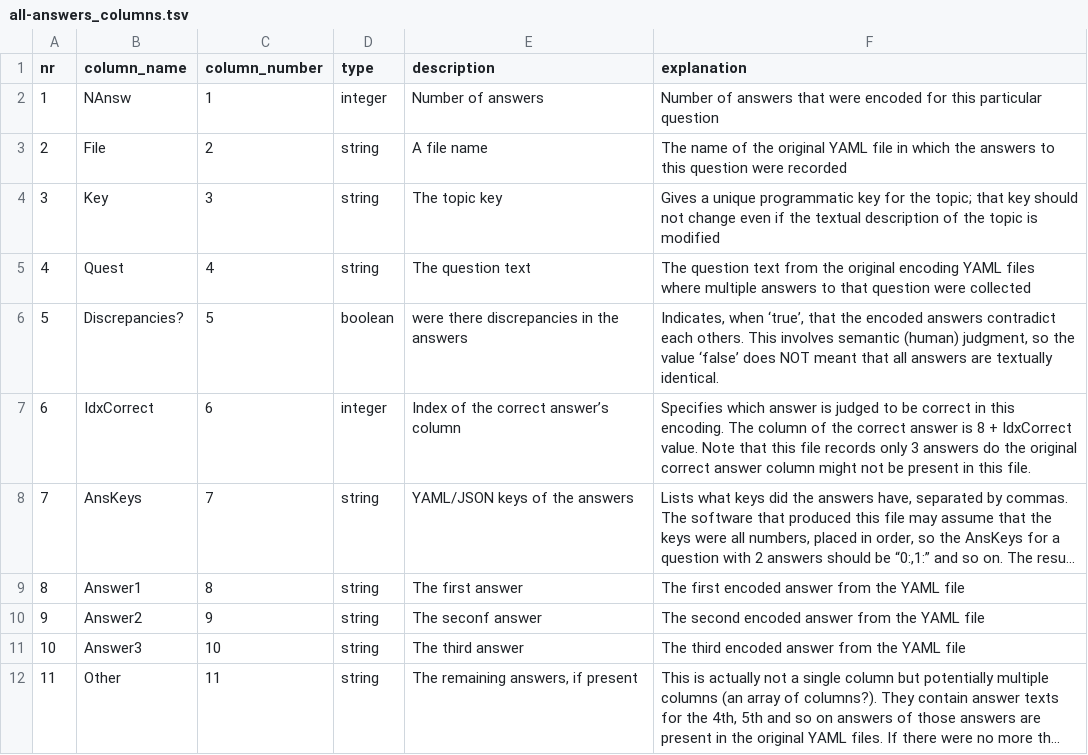
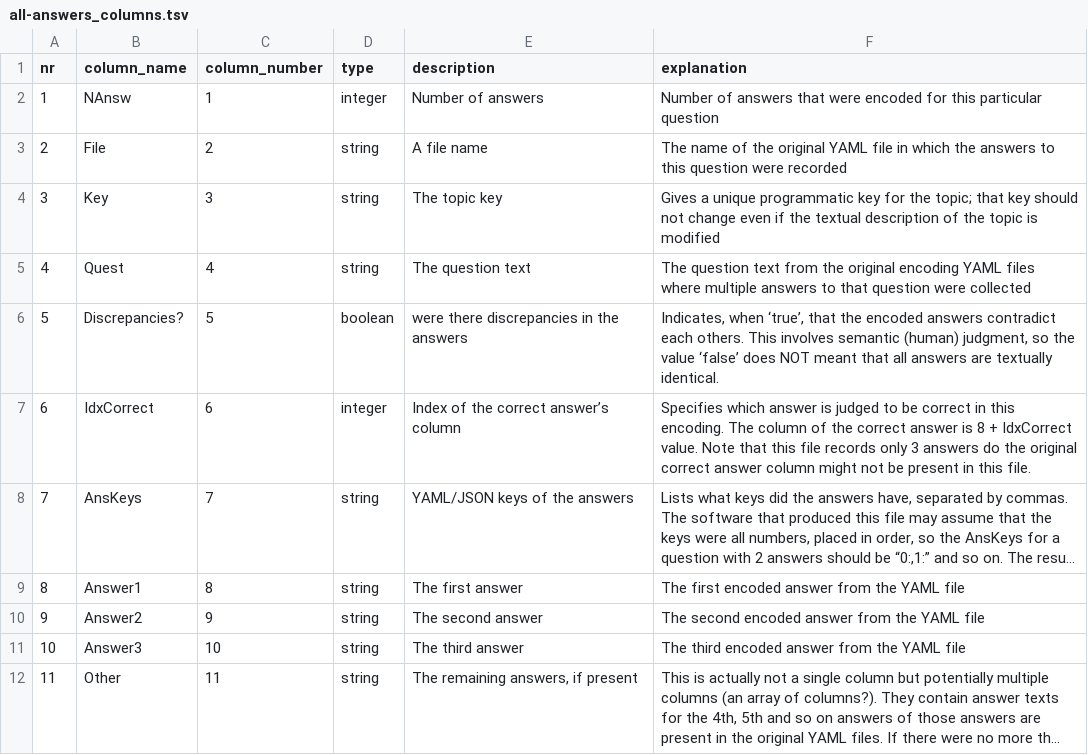
Before and after one commit to daemoncost/Journal-Research-Data-Policy, a TSV file: data/analysis/saulius-generate-overview/doc/column-descriptions/all-answers_columns.tsv, drawn as a sheet; long unchanged cells end in ….

Commit message:
Fixing a typo.

```diff
--- a/data/analysis/saulius-generate-overview/doc/column-descriptions/all-answers_columns.tsv
+++ b/data/analysis/saulius-generate-overview/doc/column-descriptions/all-answers_columns.tsv
@@ -9,3 +9,3 @@ nr	column_name	column_number	type	description	explanation
 8	Answer1	8	string	The first answer	The first encoded answer from the YAML file
-9	Answer2	9	string	The seconf answer	The second encoded answer from the YAML file
+9	Answer2	9	string	The second answer	The second encoded answer from the YAML file
 10	Answer3	10	string	The third answer	The third encoded answer from the YAML file
```
